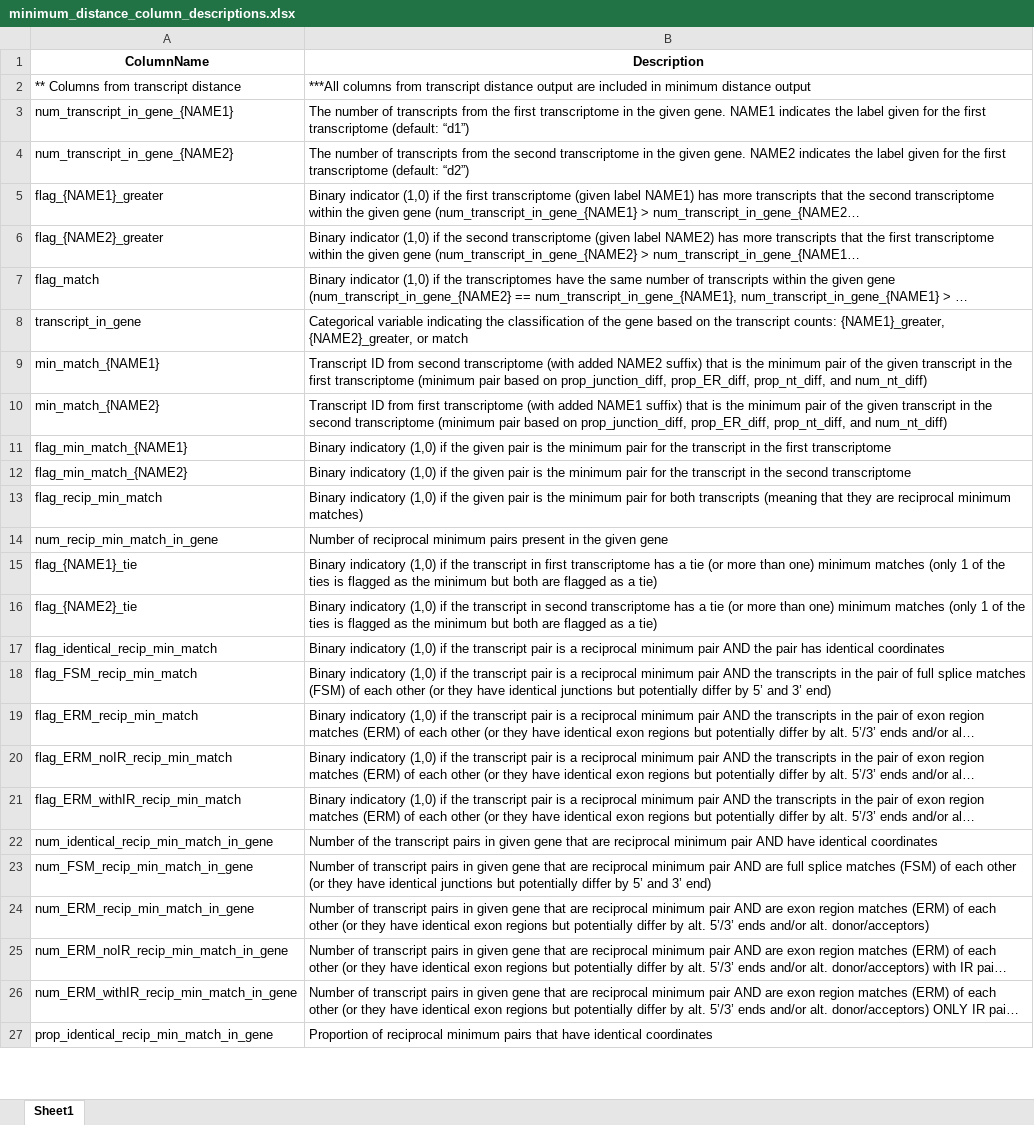
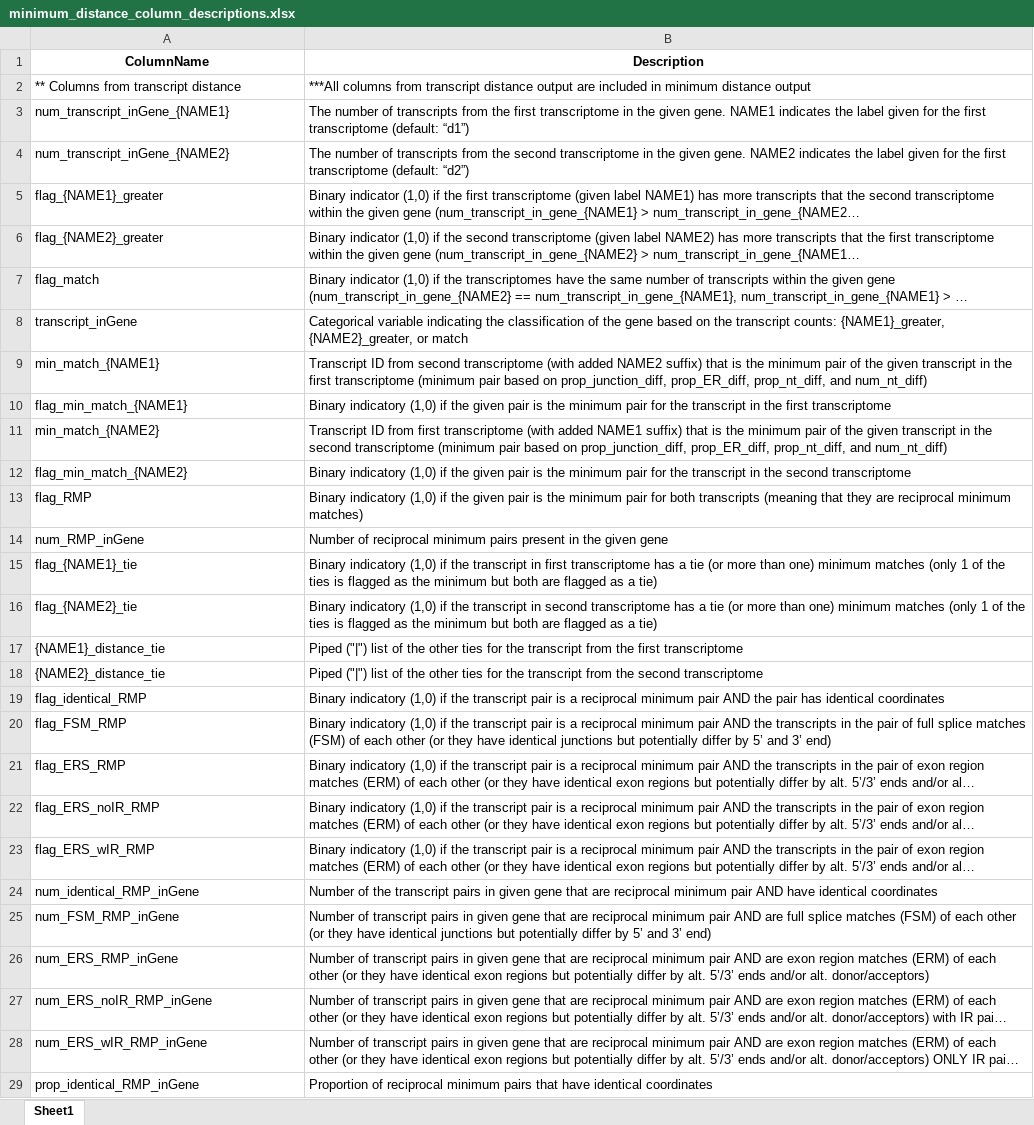
Before and after one commit to McIntyre-Lab/TranD, an Excel workbook: docs/minimum_distance_column_descriptions.xlsx, sheet Sheet1, drawn as a sheet; only a part is shown; long unchanged cells end in …; values as stored, in another font and other column widths than the file's, no borders; addresses are those after the commit; the diff covers the shown part only; the diff names each change by its address in the sheet, - before the commit and + after, or states it on an @@ line.

Commit message:
update min distance columns

```diff
--- a/docs/minimum_distance_column_descriptions.xlsx (sheet Sheet1)
+++ b/docs/minimum_distance_column_descriptions.xlsx (sheet Sheet1)
-A3 (ColumnName): num_transcript_in_gene_{NAME1}
+A3 (ColumnName): num_transcript_inGene_{NAME1}
-A4 (ColumnName): num_transcript_in_gene_{NAME2}
+A4 (ColumnName): num_transcript_inGene_{NAME2}
-A8 (ColumnName): transcript_in_gene
+A8 (ColumnName): transcript_inGene
@@ row 11 moved to row 10: flag_min_match_{NAME1} @@
-A13 (ColumnName): flag_recip_min_match
+A13 (ColumnName): flag_RMP
-A14 (ColumnName): num_recip_min_match_in_gene
+A14 (ColumnName): num_RMP_inGene
+row 17: {NAME1}_distance_tie | Piped ("|") list of the other ties for the transcript from the first transcriptome
+row 18: {NAME2}_distance_tie | Piped ("|") list of the other ties for the transcript from the second transcriptome
-A19 (ColumnName): flag_identical_recip_min_match
+A19 (ColumnName): flag_identical_RMP
-A20 (ColumnName): flag_FSM_recip_min_match
+A20 (ColumnName): flag_FSM_RMP
-A21 (ColumnName): flag_ERM_recip_min_match
+A21 (ColumnName): flag_ERS_RMP
-A22 (ColumnName): flag_ERM_noIR_recip_min_match
+A22 (ColumnName): flag_ERS_noIR_RMP
-A23 (ColumnName): flag_ERM_withIR_recip_min_match
+A23 (ColumnName): flag_ERS_wIR_RMP
-A24 (ColumnName): num_identical_recip_min_match_in_gene
+A24 (ColumnName): num_identical_RMP_inGene
-A25 (ColumnName): num_FSM_recip_min_match_in_gene
+A25 (ColumnName): num_FSM_RMP_inGene
-A26 (ColumnName): num_ERM_recip_min_match_in_gene
+A26 (ColumnName): num_ERS_RMP_inGene
-A27 (ColumnName): num_ERM_noIR_recip_min_match_in_gene
+A27 (ColumnName): num_ERS_noIR_RMP_inGene
-A28 (ColumnName): num_ERM_withIR_recip_min_match_in_gene
+A28 (ColumnName): num_ERS_wIR_RMP_inGene
-A29 (ColumnName): prop_identical_recip_min_match_in_gene
+A29 (ColumnName): prop_identical_RMP_inGene
```
Also changed, not shown: 24 added rows, 4 removed rows and 7 edited cells elsewhere in this sheet.
